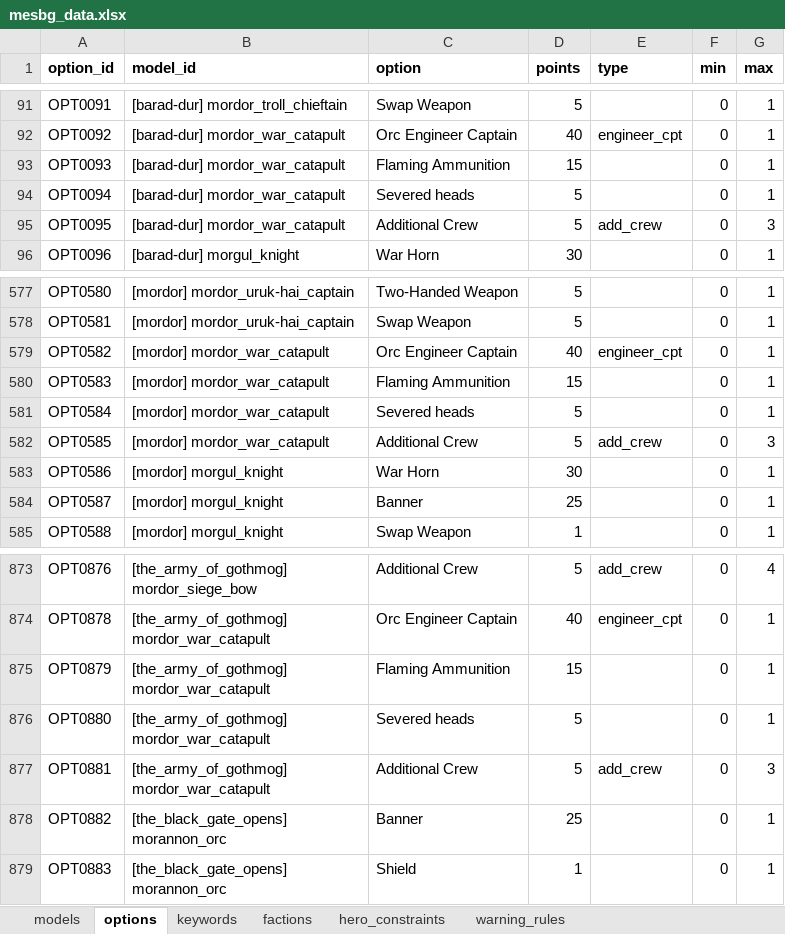
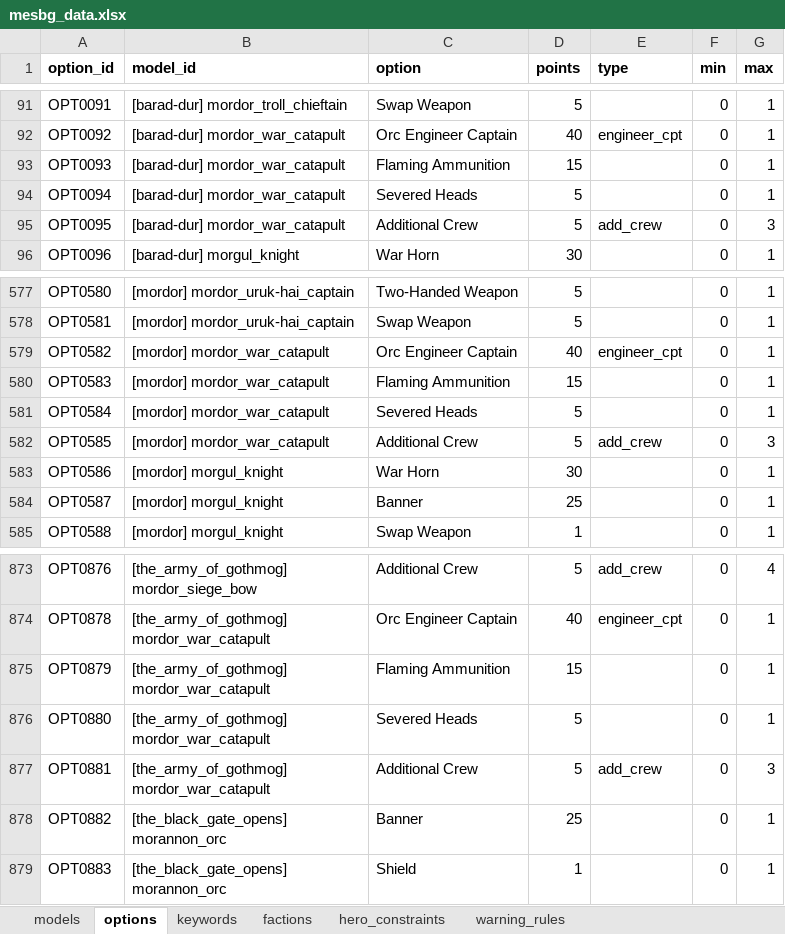
Before and after one commit to avcordaro/mesbg-list-builder, an Excel workbook: src/assets/data/mesbg_data.xlsx, sheet options, drawn as a sheet; only a part is shown, gaps mark what is left out; values as stored, in another font and other column widths than the file's, no borders; the diff names each change by its address in the sheet, - before the commit and + after, or states it on an @@ line.

Commit message:
final data tweaks

```diff
--- a/src/assets/data/mesbg_data.xlsx (sheet options)
+++ b/src/assets/data/mesbg_data.xlsx (sheet options)
-C94 (option): Severed heads
+C94 (option): Severed Heads
-C581 (option): Severed heads
+C581 (option): Severed Heads
-C876 (option): Severed heads
+C876 (option): Severed Heads
```
Also changed, not shown: 3 other files.
